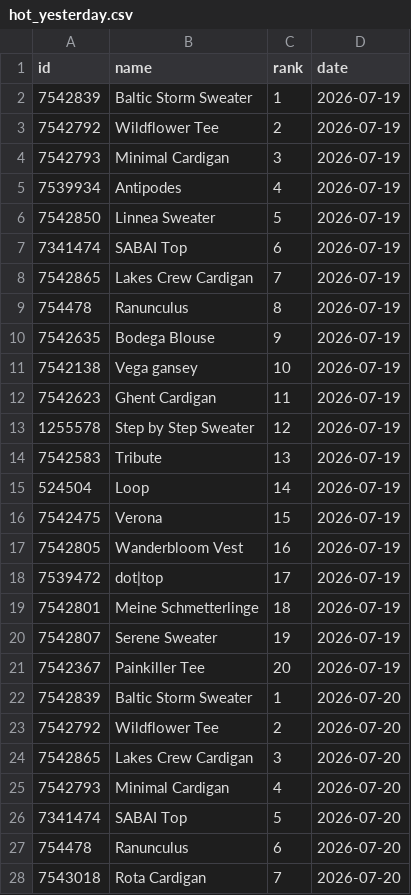
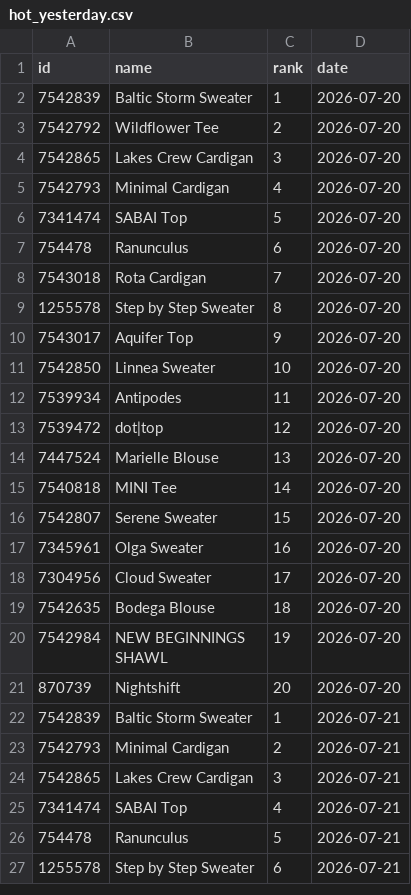
Before and after one commit to alexmcsw/ravelry-table, a CSV file: data/hot_yesterday.csv, drawn as a sheet; only a part is shown; the shorter side is filled out with more unchanged rows; the diff covers the shown part only.

```diff
--- a/data/hot_yesterday.csv
+++ b/data/hot_yesterday.csv
@@ -1,22 +1,2 @@
 "id","name","rank","date"
-7542839,"Baltic Storm Sweater",1,2026-07-19
-7542792,"Wildflower Tee",2,2026-07-19
-7542793,"Minimal Cardigan",3,2026-07-19
-7539934,"Antipodes",4,2026-07-19
-7542850,"Linnea Sweater",5,2026-07-19
-7341474,"SABAI Top",6,2026-07-19
-7542865,"Lakes Crew Cardigan",7,2026-07-19
-754478,"Ranunculus",8,2026-07-19
-7542635,"Bodega Blouse",9,2026-07-19
-7542138,"Vega gansey",10,2026-07-19
-7542623,"Ghent Cardigan",11,2026-07-19
-1255578,"Step by Step Sweater",12,2026-07-19
-7542583,"Tribute",13,2026-07-19
-524504,"Loop",14,2026-07-19
-7542475,"Verona",15,2026-07-19
-7542805,"Wanderbloom Vest",16,2026-07-19
-7539472,"dot|top",17,2026-07-19
-7542801,"Meine Schmetterlinge",18,2026-07-19
-7542807,"Serene Sweater",19,2026-07-19
-7542367,"Painkiller Tee",20,2026-07-19
 7542839,"Baltic Storm Sweater",1,2026-07-20
```
Also changed, not shown: 20 added rows elsewhere in this file.
